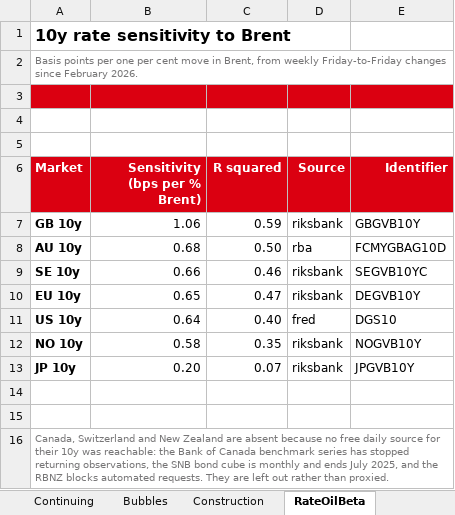
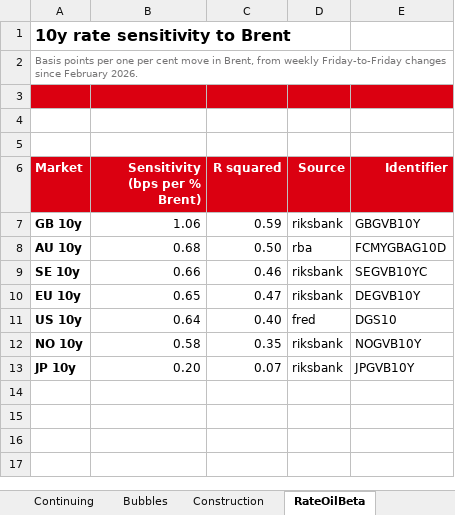
Before and after one commit to nl2992/market-charts, an Excel workbook: Market_Charts.xlsx, sheet RateOilBeta, drawn as a sheet; values as stored, in another font and other column widths than the file's, no borders; the diff names each change by its address in the sheet, - before the commit and + after, or states it on an @@ line.

Commit message:
Update charts workbook
Axis fixes: category labels moved below the plot instead of printing at the
zero crossing, and the construction chart moved to a single scale so all
three series share a zero.

Adds the priced-in-1y and rate sensitivity charts.

```diff
--- a/Market_Charts.xlsx (sheet RateOilBeta)
+++ b/Market_Charts.xlsx (sheet RateOilBeta)
-row 14: (empty)
-row 15: (empty)
-row 16: Canada, Switzerland and New Zealand are absent because no free daily source for their 10y was reachable: the Bank of Canada benchmark series has stopped returning observations, the SNB bond cube is monthly and ends July 2025, and the RBNZ blocks automated requests. They are left out rather than proxied.
```
Also changed, not shown: sheet CrossAsset, sheet Claims, other sheet tabs, charts or pictures, 3 other files.
